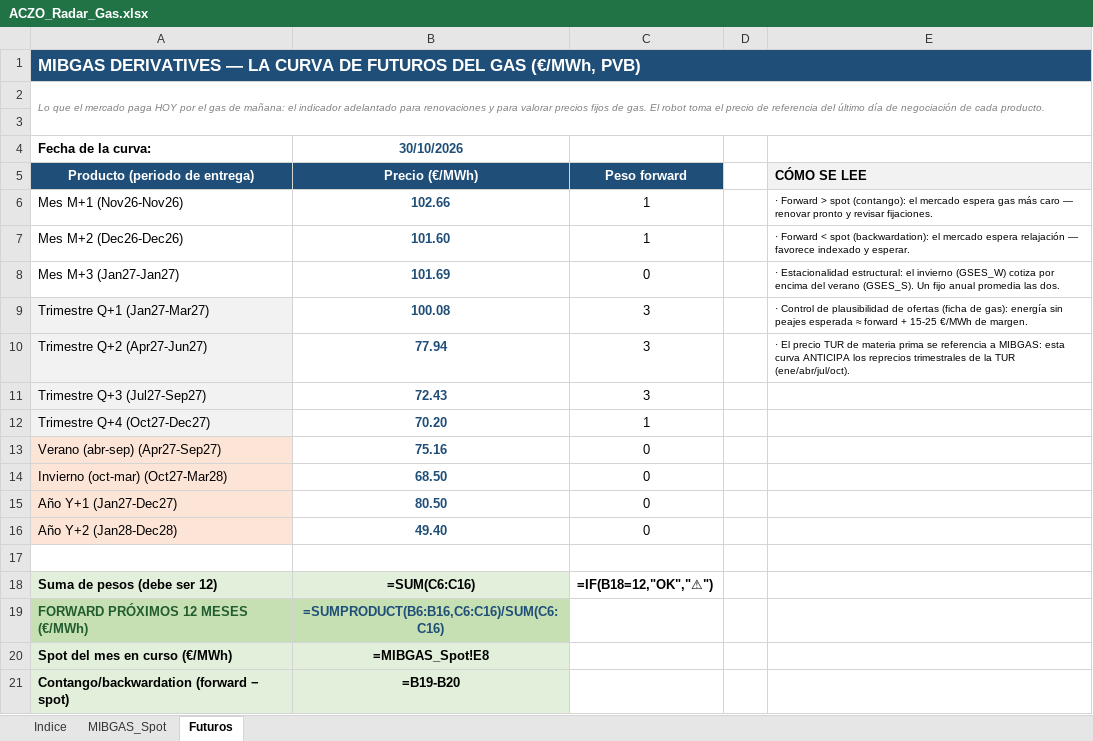
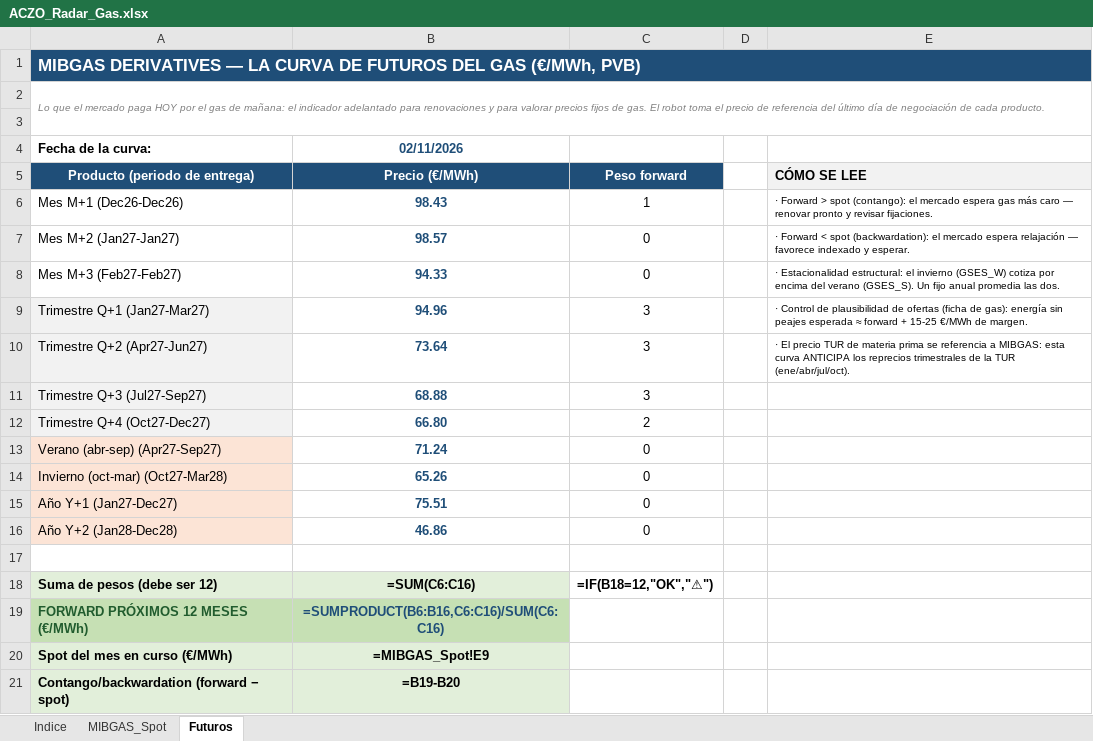
Before and after one commit to aczo-energia/aczo-radar, an Excel workbook: excel/ACZO_Radar_Gas.xlsx, sheet Futuros, drawn as a sheet; values as stored, in another font and other column widths than the file's, no borders; formulas without a stored value are shown as written; removed rows and columns are numbered as before the commit, all else as after; the diff names each change by its address in the sheet, - before the commit and + after, or states it on an @@ line.

```diff
--- a/excel/ACZO_Radar_Gas.xlsx (sheet Futuros)
+++ b/excel/ACZO_Radar_Gas.xlsx (sheet Futuros)
-B4 (Precio (€/MWh)): 30/10/2026
+B4 (Precio (€/MWh)): 02/11/2026
-A6 (Producto (periodo de entrega)): Mes M+1 (Nov26-Nov26)
+A6 (Producto (periodo de entrega)): Mes M+1 (Dec26-Dec26)
-B6 (Precio (€/MWh)): 102.66
+B6 (Precio (€/MWh)): 98.43
-row 7: Mes M+2 (Dec26-Dec26) | 101.60 | 1 |  | · Forward < spot (backwardation): el mercado espera relajación — favorece indexado y esperar.
+row 7: Mes M+2 (Jan27-Jan27) | 98.57 | 0 |  | · Forward < spot (backwardation): el mercado espera relajación — favorece indexado y esperar.
-A8 (Producto (periodo de entrega)): Mes M+3 (Jan27-Jan27)
+A8 (Producto (periodo de entrega)): Mes M+3 (Feb27-Feb27)
-B8 (Precio (€/MWh)): 101.69
+B8 (Precio (€/MWh)): 94.33
-B9 (Precio (€/MWh)): 100.08
+B9 (Precio (€/MWh)): 94.96
-B10 (Precio (€/MWh)): 77.94
+B10 (Precio (€/MWh)): 73.64
-B11 (Precio (€/MWh)): 72.43
+B11 (Precio (€/MWh)): 68.88
-B12 (Precio (€/MWh)): 70.20
+B12 (Precio (€/MWh)): 66.80
-C12 (Peso forward): 1
+C12 (Peso forward): 2
-B13 (Precio (€/MWh)): 75.16
+B13 (Precio (€/MWh)): 71.24
-B14 (Precio (€/MWh)): 68.50
+B14 (Precio (€/MWh)): 65.26
-B15 (Precio (€/MWh)): 80.50
+B15 (Precio (€/MWh)): 75.51
-B16 (Precio (€/MWh)): 49.40
+B16 (Precio (€/MWh)): 46.86
-B20 (Precio (€/MWh)): =MIBGAS_Spot!E8
+B20 (Precio (€/MWh)): =MIBGAS_Spot!E9
```
Also changed, not shown: sheet MIBGAS_Spot, excel/ACZO_Radar_Mercados.xlsx, 17 other files.
